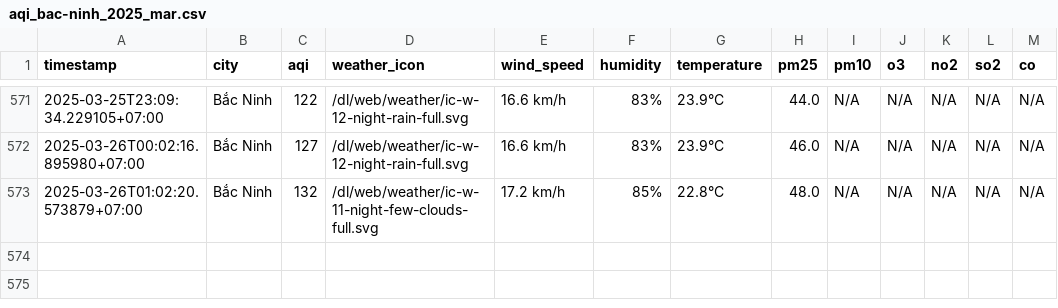
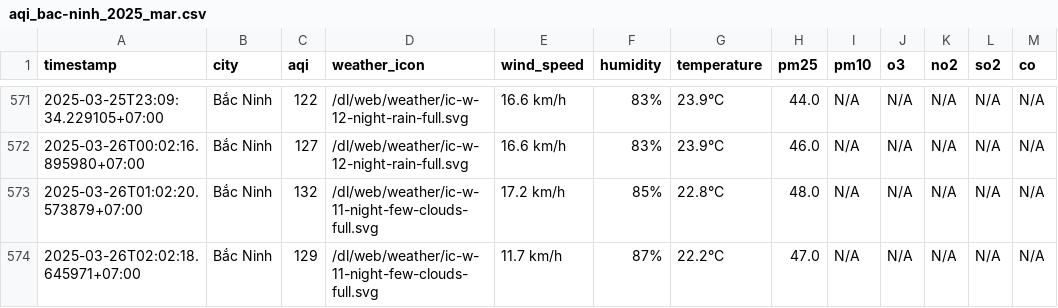
Before and after one commit to nguyennguyet02/iqair-dataset, a CSV file: result/bac-ninh/aqi_bac-ninh_2025_mar.csv, drawn as a sheet; only a part is shown, gaps mark what is left out.

```diff
--- a/result/bac-ninh/aqi_bac-ninh_2025_mar.csv
+++ b/result/bac-ninh/aqi_bac-ninh_2025_mar.csv
@@ -573 +573,2 @@ timestamp,city,aqi,weather_icon,wind_speed,humidity,temperature,pm25,pm10,o3,no2
 2025-03-26T01:02:20.573879+07:00,Bắc Ninh,132,/dl/web/weather/ic-w-11-night-few-clouds-full.svg,17.2 km/h,85%,22.8°C,48.0,N/A,N/A,N/A,N/A,N/A
+2025-03-26T02:02:18.645971+07:00,Bắc Ninh,129,/dl/web/weather/ic-w-11-night-few-clouds-full.svg,11.7 km/h,87%,22.2°C,47.0,N/A,N/A,N/A,N/A,N/A
```
Also changed, not shown: aqi_selected_cities.csv, result/hai-duong/aqi_hai-duong_2025_mar.csv, 10 other files.
